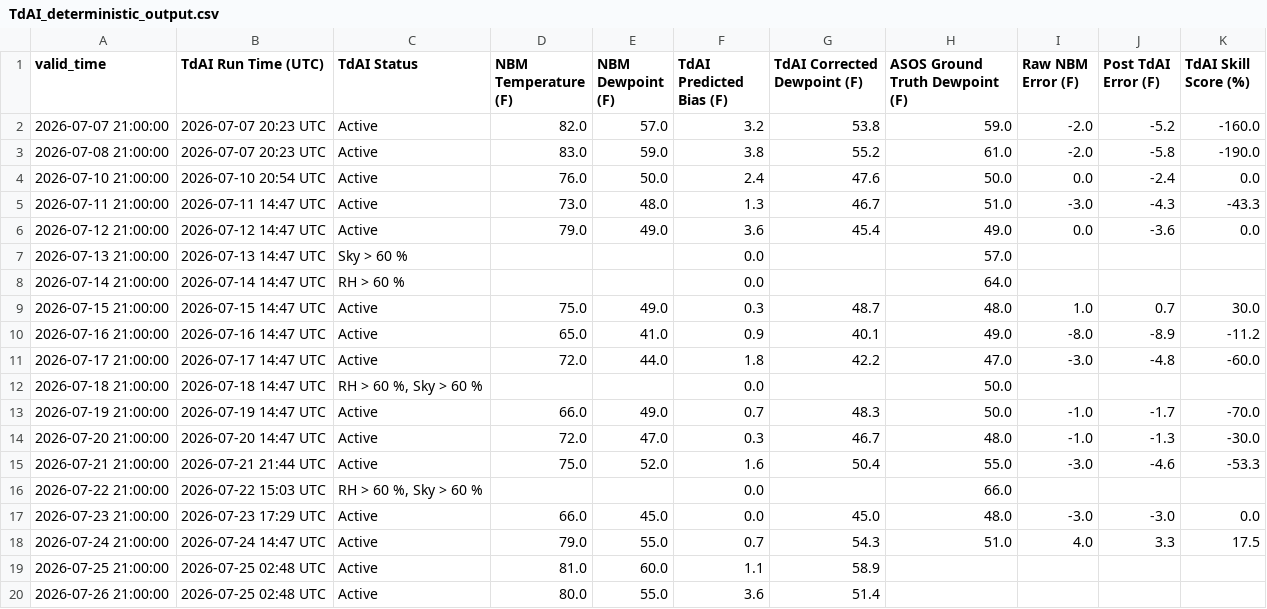
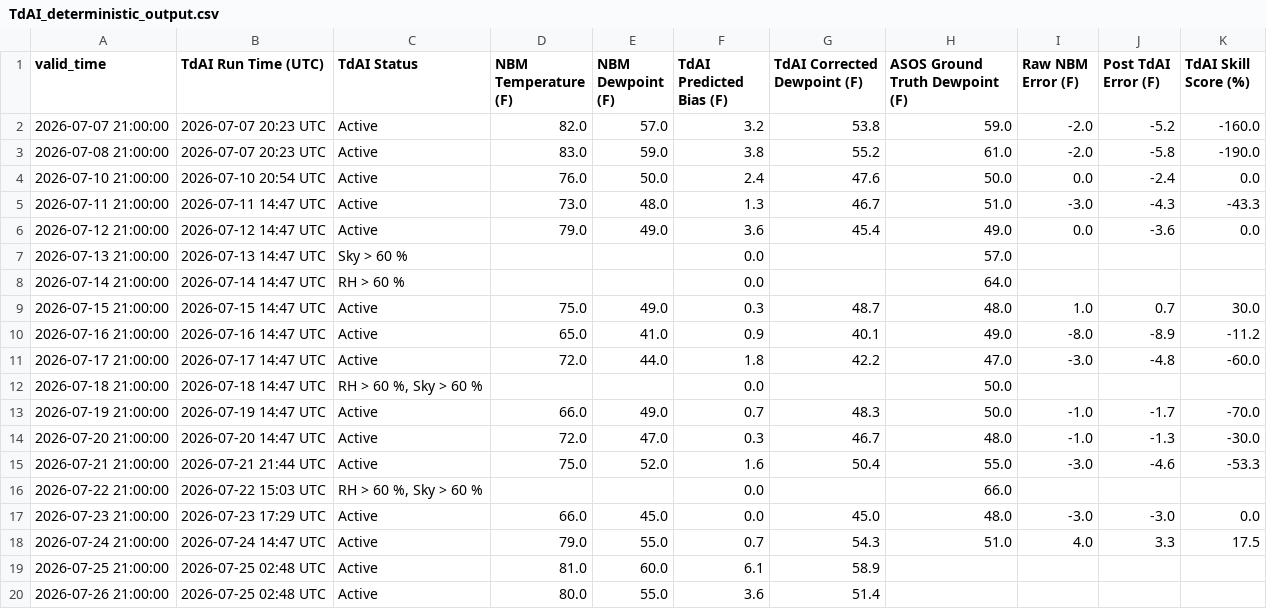
Before and after one commit to sean838432/TdAI, a CSV file: TdAI_deterministic_output.csv, drawn as a sheet.

Commit message:
Changed TdAI output to create example
Updated the value in the TdAI_deterministic_output.csv file for the entry on 2026-07-25.

```diff
--- a/TdAI_deterministic_output.csv
+++ b/TdAI_deterministic_output.csv
@@ -18,3 +18,3 @@ valid_time,TdAI Run Time (UTC),TdAI Status,NBM Temperature (F),NBM Dewpoint (F),
 2026-07-24 21:00:00,2026-07-24 14:47 UTC,Active,79.0,55.0,0.7,54.3,51.0,4.0,3.3,17.5
-2026-07-25 21:00:00,2026-07-25 02:48 UTC,Active,81.0,60.0,1.1,58.9,,,,
+2026-07-25 21:00:00,2026-07-25 02:48 UTC,Active,81.0,60.0,6.1,58.9,,,,
 2026-07-26 21:00:00,2026-07-25 02:48 UTC,Active,80.0,55.0,3.6,51.4,,,,
```
